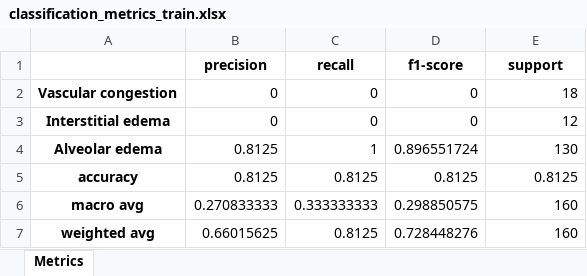
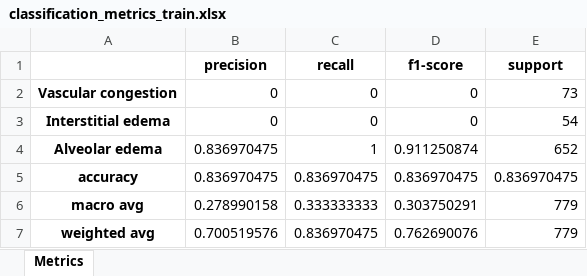
Before and after one commit to quantori/edema-quantification, an Excel workbook: eval/classification_metrics_train.xlsx, sheet Metrics, drawn as a sheet; values as stored, in another font and other column widths than the file's, no borders; the diff names each change by its address in the sheet, - before the commit and + after, or states it on an @@ line.

```diff
--- a/eval/classification_metrics_train.xlsx (sheet Metrics)
+++ b/eval/classification_metrics_train.xlsx (sheet Metrics)
-E2 (support): 18
+E2 (support): 73
-E3 (support): 12
+E3 (support): 54
-B4:B5 (precision): 0.8125
+B4:B5 (precision): 0.836970475
-D4 (f1-score): 0.896551724
+D4 (f1-score): 0.911250874
-E4 (support): 130
+E4 (support): 652
-C5 (recall): 0.8125
+C5 (recall): 0.836970475
-D5 (f1-score): 0.8125
+D5 (f1-score): 0.836970475
-E5 (support): 0.8125
+E5 (support): 0.836970475
-B6 (precision): 0.270833333
+B6 (precision): 0.278990158
-D6 (f1-score): 0.298850575
+D6 (f1-score): 0.303750291
-E6:E7 (support): 160
+E6:E7 (support): 779
-B7 (precision): 0.66015625
+B7 (precision): 0.700519576
-C7 (recall): 0.8125
+C7 (recall): 0.836970475
-D7 (f1-score): 0.728448276
+D7 (f1-score): 0.762690076
```
Also changed, not shown: eval/detection_metrics.xlsx.
